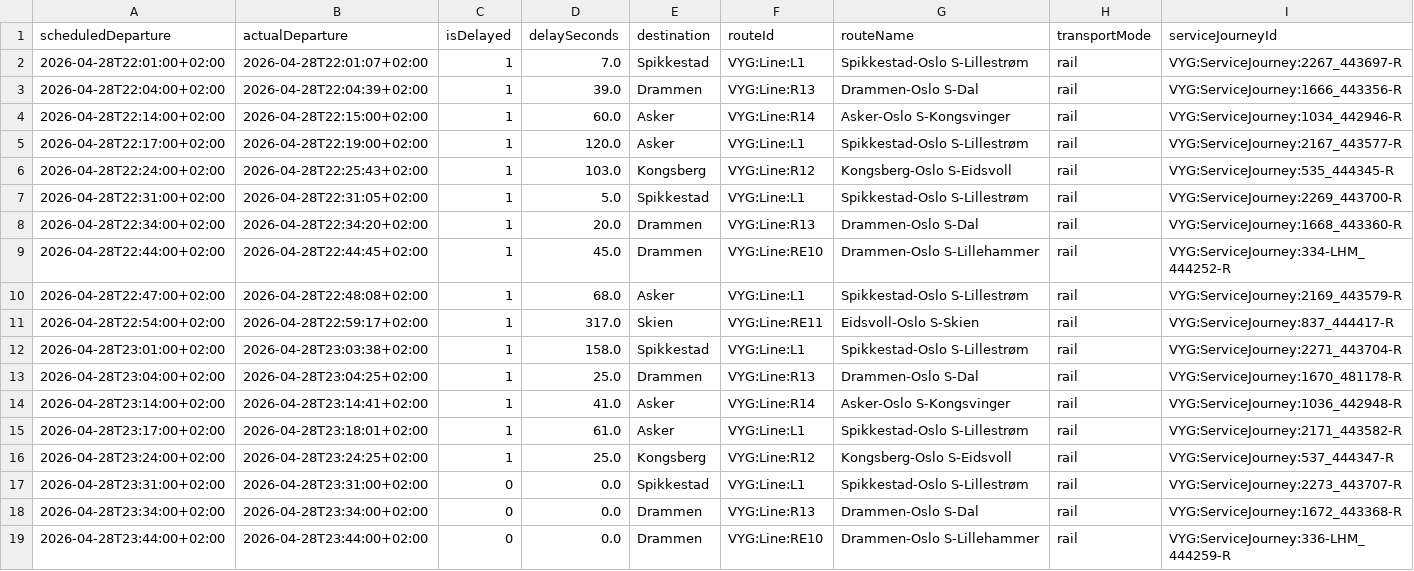
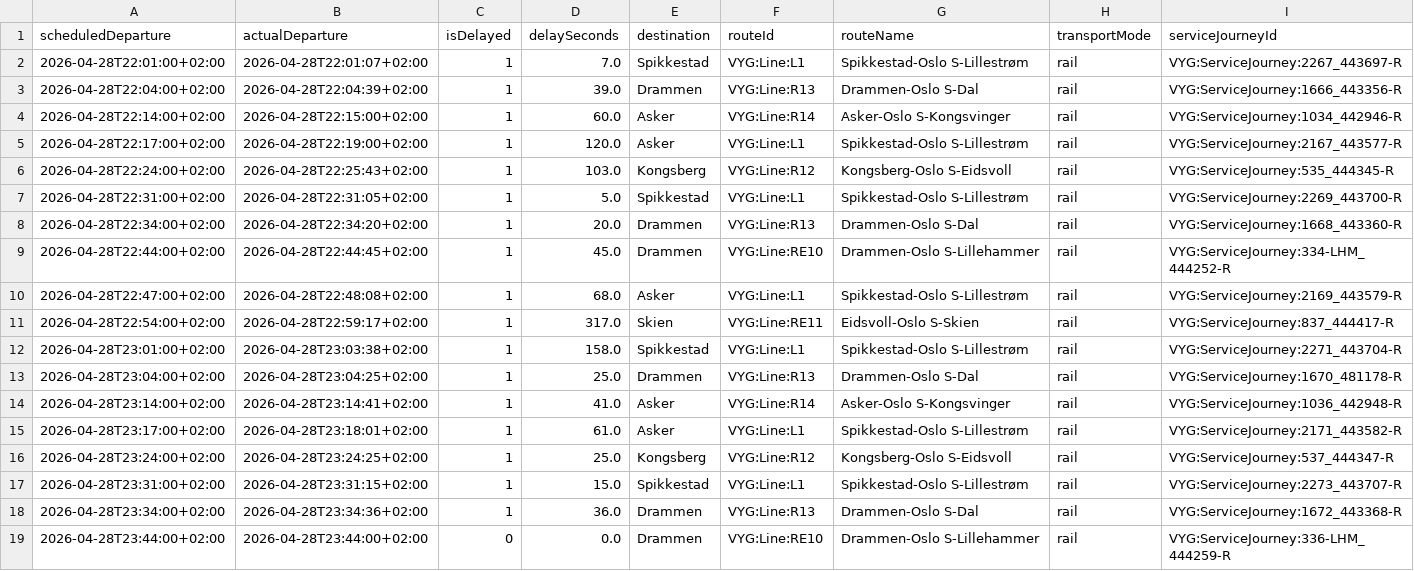
Before and after one commit to simenoddenhansen/togtider, a CSV file: reiser_oslo_sandvika/OsloS_til_Sandvika_reiser_siste_timen.csv, drawn as a sheet.

```diff
--- a/reiser_oslo_sandvika/OsloS_til_Sandvika_reiser_siste_timen.csv
+++ b/reiser_oslo_sandvika/OsloS_til_Sandvika_reiser_siste_timen.csv
@@ -16,4 +16,4 @@ scheduledDeparture,actualDeparture,isDelayed,delaySeconds,destination,routeId,ro
 2026-04-28T23:24:00+02:00,2026-04-28T23:24:25+02:00,1,25.0,Kongsberg,VYG:Line:R12,Kongsberg-Oslo S-Eidsvoll,rail,VYG:ServiceJourney:537_444347-R
-2026-04-28T23:31:00+02:00,2026-04-28T23:31:00+02:00,0,0.0,Spikkestad,VYG:Line:L1,Spikkestad-Oslo S-Lillestrøm,rail,VYG:ServiceJourney:2273_443707-R
-2026-04-28T23:34:00+02:00,2026-04-28T23:34:00+02:00,0,0.0,Drammen,VYG:Line:R13,Drammen-Oslo S-Dal,rail,VYG:ServiceJourney:1672_443368-R
+2026-04-28T23:31:00+02:00,2026-04-28T23:31:15+02:00,1,15.0,Spikkestad,VYG:Line:L1,Spikkestad-Oslo S-Lillestrøm,rail,VYG:ServiceJourney:2273_443707-R
+2026-04-28T23:34:00+02:00,2026-04-28T23:34:36+02:00,1,36.0,Drammen,VYG:Line:R13,Drammen-Oslo S-Dal,rail,VYG:ServiceJourney:1672_443368-R
 2026-04-28T23:44:00+02:00,2026-04-28T23:44:00+02:00,0,0.0,Drammen,VYG:Line:RE10,Drammen-Oslo S-Lillehammer,rail,VYG:ServiceJourney:336-LHM_444259-R
```
Also changed, not shown: data_collection/history/forsinkelser_2026-04-29.csv, 2 other files.
